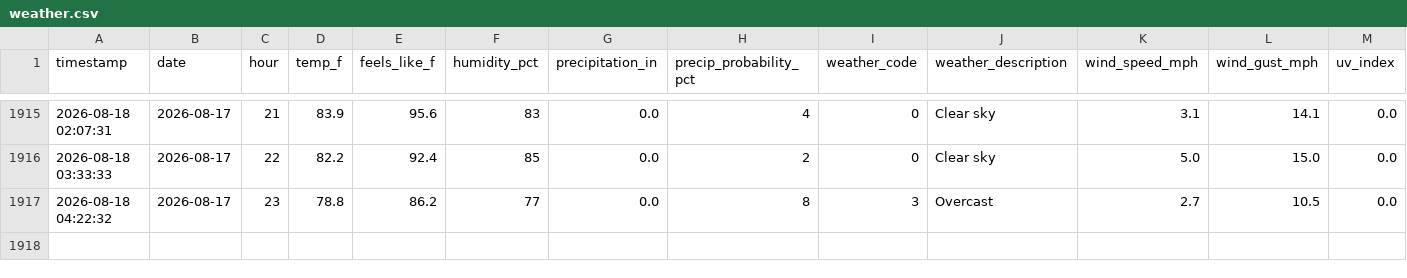
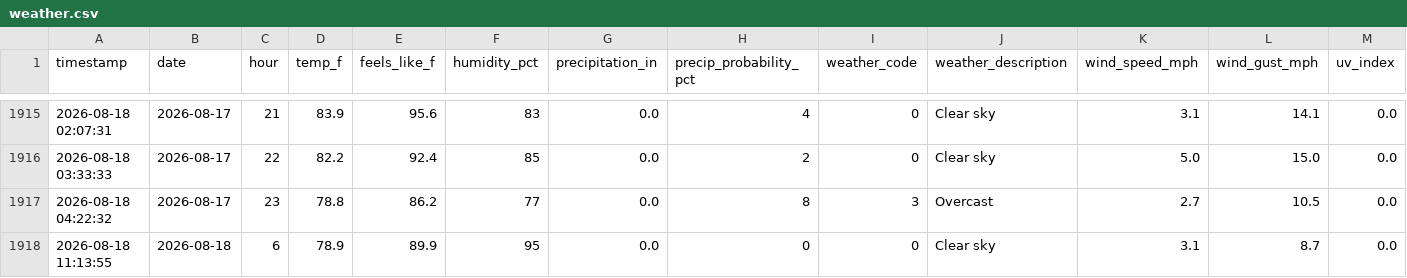
Before and after one commit to PAndrewTurner/Ride_Waittimes, a CSV file: data/weather.csv, drawn as a sheet; only a part is shown, gaps mark what is left out; rows hold the shown columns only; the diff names each change by its address in the sheet, - before the commit and + after, or states it on an @@ line.

```diff
--- a/data/weather.csv
+++ b/data/weather.csv
+row 1918: 2026-08-18 11:13:55 | 2026-08-18 | 6 | 78.9 | 89.9 | 95 | 0.0 | 0 | 0 | Clear sky | 3.1 | 8.7 | 0.0
```
Also changed, not shown: data/park_hours.csv.
